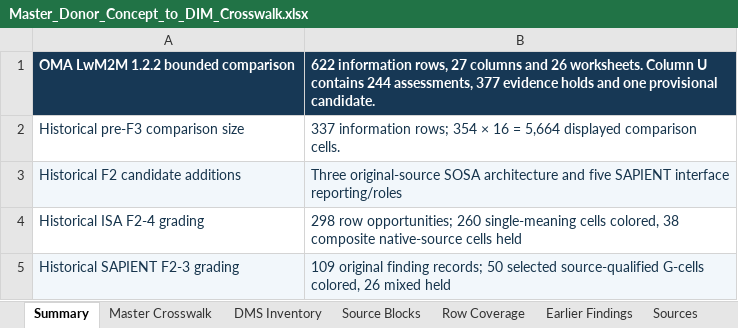
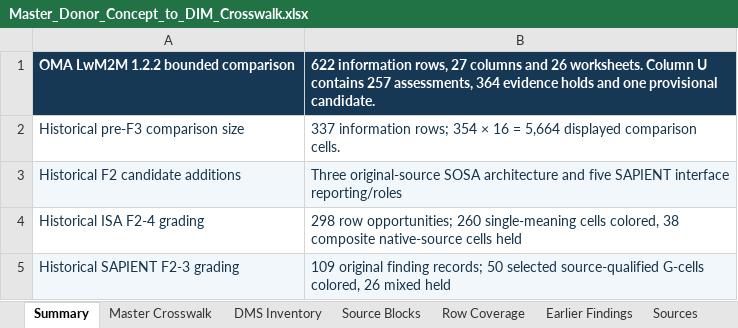
Before and after one commit to OS4CSAPI/glaux-client, an Excel workbook: Docs/Research/DIM_Profile_V2/Donor_DIM_Crosswalk/Master_Donor_Concept_to_DIM_Crosswalk.xlsx, sheet Summary, drawn as a sheet; only a part is shown; values as stored, in another font and other column widths than the file's, no borders; the diff names each change by its address in the sheet, - before the commit and + after, or states it on an @@ line.

Commit message:
Integrate LwM2M firmware and software lifecycle assessments

```diff
--- a/Docs/Research/DIM_Profile_V2/Donor_DIM_Crosswalk/Master_Donor_Concept_to_DIM_Crosswalk.xlsx (sheet Summary)
+++ b/Docs/Research/DIM_Profile_V2/Donor_DIM_Crosswalk/Master_Donor_Concept_to_DIM_Crosswalk.xlsx (sheet Summary)
-B1: …U contains 244 assessments, 377 evidence holds…
+B1: …U contains 257 assessments, 364 evidence holds…
```
Also changed, not shown: sheet Master Crosswalk, 9 other files.
